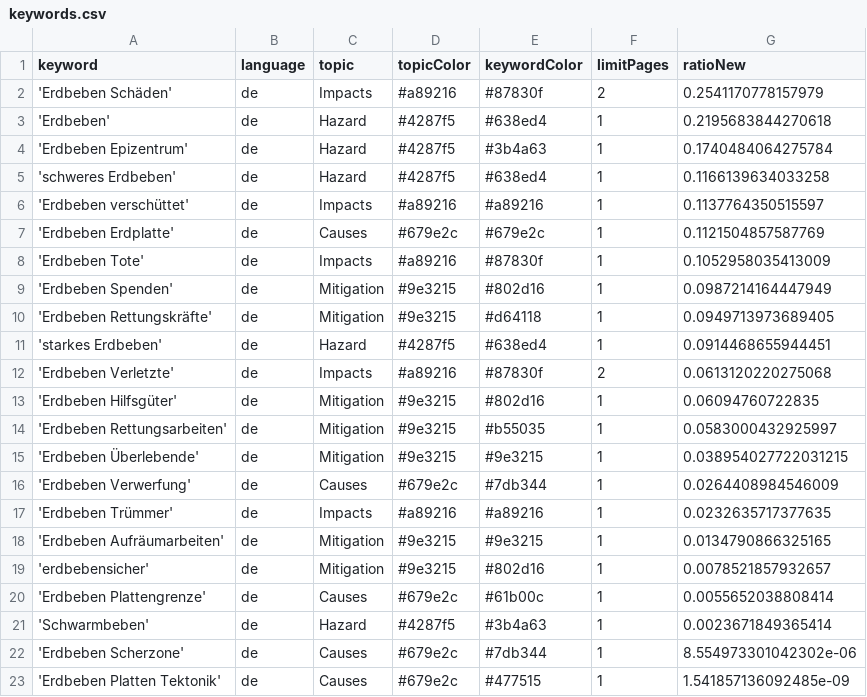
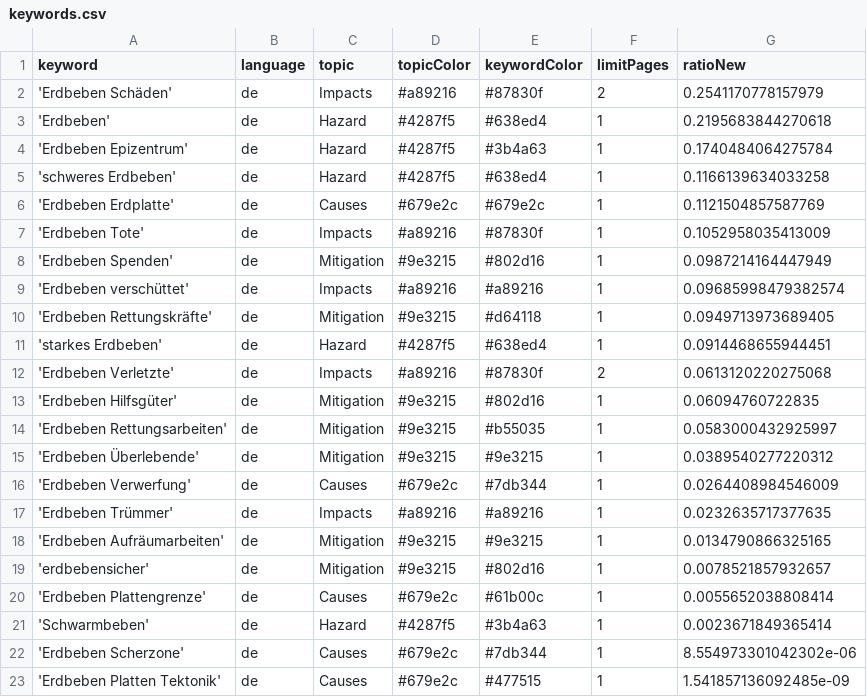
Before and after one commit to MarcoL95-news/earthquakeIsComing, a CSV file: keywords.csv, drawn as a sheet.

Commit message:
Commit from GitHub Actions (harvest:0.0)

```diff
--- a/keywords.csv
+++ b/keywords.csv
@@ -5,3 +5,2 @@ keyword,language,topic,topicColor,keywordColor,limitPages,ratioNew
 'schweres Erdbeben',de,Hazard,#4287f5,#638ed4,1,0.1166139634033258
-'Erdbeben verschüttet',de,Impacts,#a89216,#a89216,1,0.1137764350515597
 'Erdbeben Erdplatte',de,Causes,#679e2c,#679e2c,1,0.1121504857587769
@@ -9,2 +8,3 @@ keyword,language,topic,topicColor,keywordColor,limitPages,ratioNew
 'Erdbeben Spenden',de,Mitigation,#9e3215,#802d16,1,0.0987214164447949
+'Erdbeben verschüttet',de,Impacts,#a89216,#a89216,1,0.09685998479382574
 'Erdbeben Rettungskräfte',de,Mitigation,#9e3215,#d64118,1,0.0949713973689405
@@ -14,3 +14,3 @@ keyword,language,topic,topicColor,keywordColor,limitPages,ratioNew
 'Erdbeben Rettungsarbeiten',de,Mitigation,#9e3215,#b55035,1,0.0583000432925997
-'Erdbeben Überlebende',de,Mitigation,#9e3215,#9e3215,1,0.038954027722031215
+'Erdbeben Überlebende',de,Mitigation,#9e3215,#9e3215,1,0.0389540277220312
 'Erdbeben Verwerfung',de,Causes,#679e2c,#7db344,1,0.0264408984546009
```
